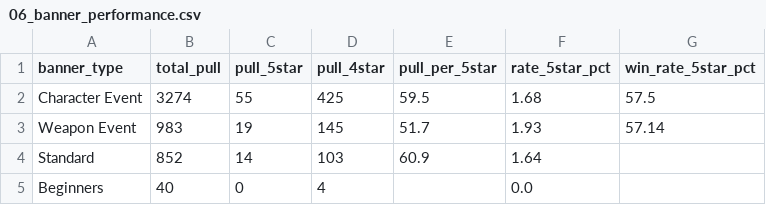
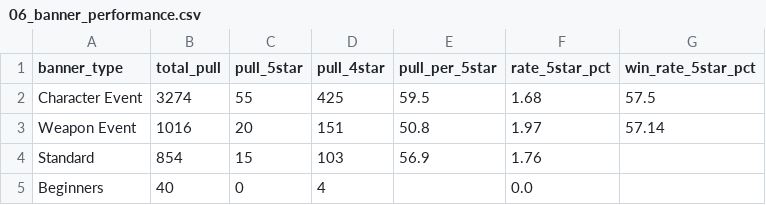
Before and after one commit to noviardhana/history_gi, a CSV file: outputs/06_banner_performance.csv, drawn as a sheet.

```diff
--- a/outputs/06_banner_performance.csv
+++ b/outputs/06_banner_performance.csv
@@ -2,4 +2,4 @@ banner_type,total_pull,pull_5star,pull_4star,pull_per_5star,rate_5star_pct,win_r
 Character Event,3274,55,425,59.5,1.68,57.5
-Weapon Event,983,19,145,51.7,1.93,57.14
-Standard,852,14,103,60.9,1.64,
+Weapon Event,1016,20,151,50.8,1.97,57.14
+Standard,854,15,103,56.9,1.76,
 Beginners,40,0,4,,0.0,
```
Also changed, not shown: data/data_clean.csv, outputs/01_total_pull_progress_akun.csv, 15 other files.
